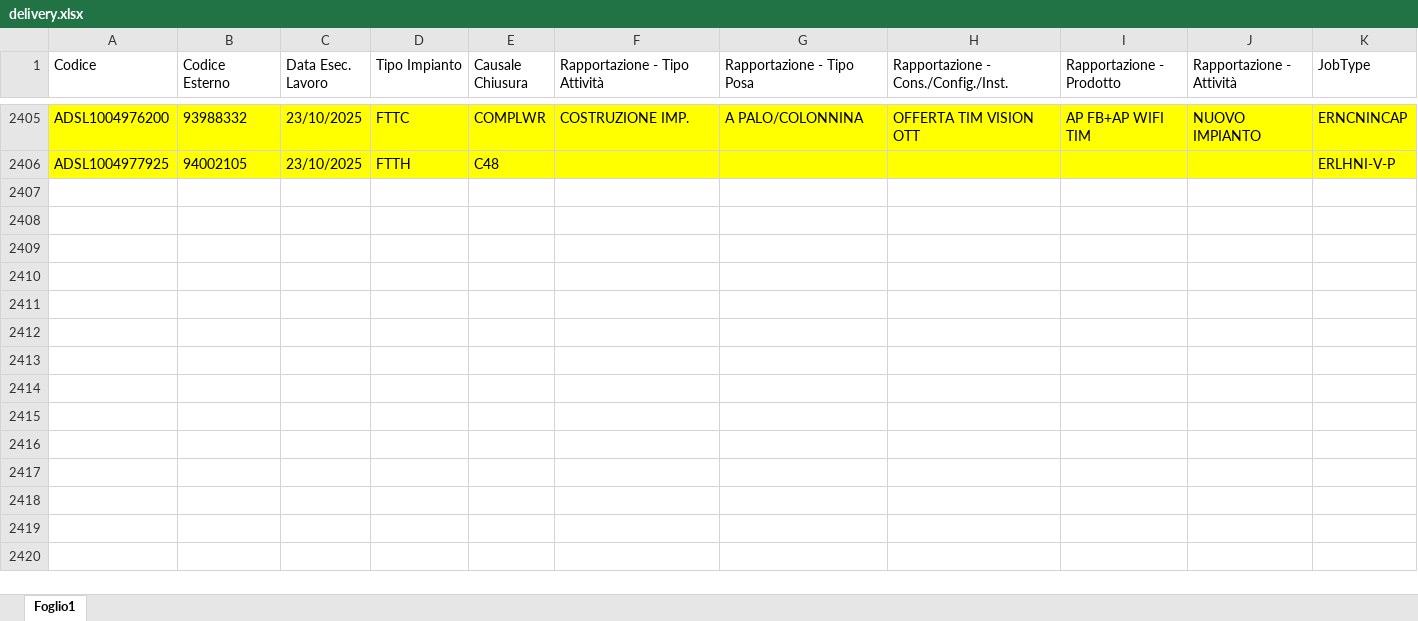
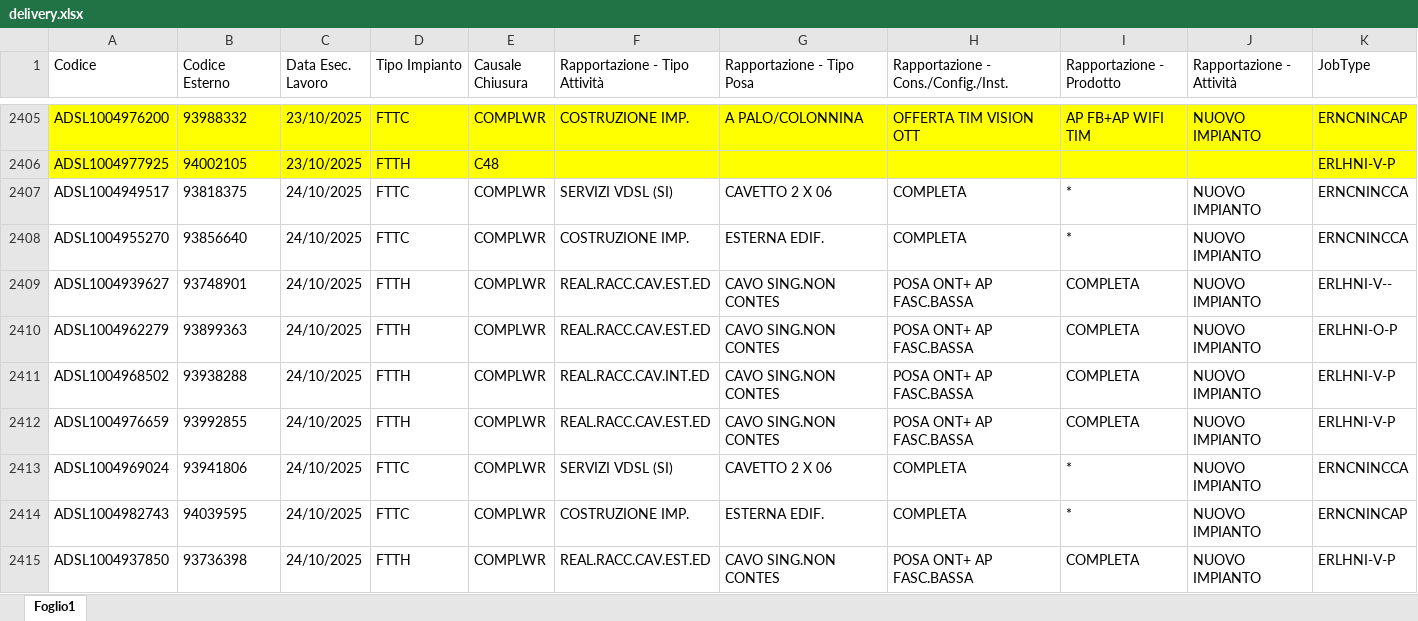
Before and after one commit to lbianco11197/Avanzamento-Delivery, an Excel workbook: delivery.xlsx, sheet Foglio1, drawn as a sheet; only a part is shown, gaps mark what is left out; values as stored, in another font and other column widths than the file's, no borders; rows hold the shown columns only; the diff covers the shown part only; the diff names each change by its address in the sheet, - before the commit and + after, or states it on an @@ line.

Commit message:
Aggiornato delivery.xlsx da lbianco via Streamlit

```diff
--- a/delivery.xlsx (sheet Foglio1)
+++ b/delivery.xlsx (sheet Foglio1)
+row 2407: ADSL1004949517 | 93818375 | 24/10/2025 | FTTC | COMPLWR | SERVIZI VDSL (SI) | CAVETTO 2 X 06 | COMPLETA | * | NUOVO IMPIANTO | ERNCNINCCA
+row 2408: ADSL1004955270 | 93856640 | 24/10/2025 | FTTC | COMPLWR | COSTRUZIONE IMP. | ESTERNA EDIF. | COMPLETA | * | NUOVO IMPIANTO | ERNCNINCCA
+row 2409: ADSL1004939627 | 93748901 | 24/10/2025 | FTTH | COMPLWR | REAL.RACC.CAV.EST.ED | CAVO SING.NON CONTES | POSA ONT+ AP FASC.BASSA | COMPLETA | NUOVO IMPIANTO | ERLHNI-V--
+row 2410: ADSL1004962279 | 93899363 | 24/10/2025 | FTTH | COMPLWR | REAL.RACC.CAV.EST.ED | CAVO SING.NON CONTES | POSA ONT+ AP FASC.BASSA | COMPLETA | NUOVO IMPIANTO | ERLHNI-O-P
+row 2411: ADSL1004968502 | 93938288 | 24/10/2025 | FTTH | COMPLWR | REAL.RACC.CAV.INT.ED | CAVO SING.NON CONTES | POSA ONT+ AP FASC.BASSA | COMPLETA | NUOVO IMPIANTO | ERLHNI-V-P
+row 2412: ADSL1004976659 | 93992855 | 24/10/2025 | FTTH | COMPLWR | REAL.RACC.CAV.EST.ED | CAVO SING.NON CONTES | POSA ONT+ AP FASC.BASSA | COMPLETA | NUOVO IMPIANTO | ERLHNI-V-P
+row 2413: ADSL1004969024 | 93941806 | 24/10/2025 | FTTC | COMPLWR | SERVIZI VDSL (SI) | CAVETTO 2 X 06 | COMPLETA | * | NUOVO IMPIANTO | ERNCNINCCA
+row 2414: ADSL1004982743 | 94039595 | 24/10/2025 | FTTC | COMPLWR | COSTRUZIONE IMP. | ESTERNA EDIF. | COMPLETA | * | NUOVO IMPIANTO | ERNCNINCAP
+row 2415: ADSL1004937850 | 93736398 | 24/10/2025 | FTTH | COMPLWR | REAL.RACC.CAV.EST.ED | CAVO SING.NON CONTES | POSA ONT+ AP FASC.BASSA | COMPLETA | NUOVO IMPIANTO | ERLHNI-V-P
```
Also changed, not shown: 35 added rows elsewhere in this sheet.
